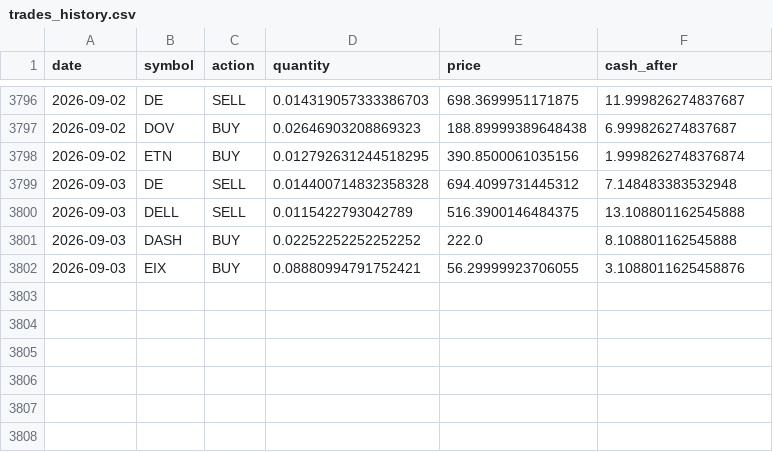
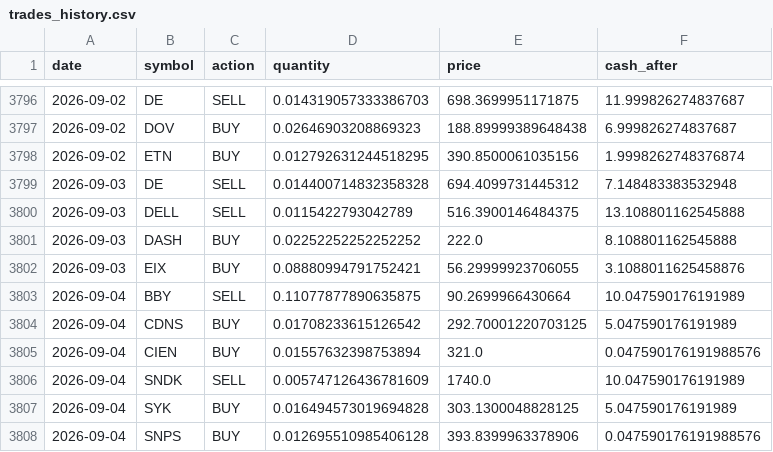
Before and after one commit to TechGroei/Test_Stock_Trading_Strategy, a CSV file: data/trades_history.csv, drawn as a sheet; only a part is shown, gaps mark what is left out.

Commit message:
Update portfolio, trades & performance [skip ci]

```diff
--- a/data/trades_history.csv
+++ b/data/trades_history.csv
@@ -3802 +3802,7 @@ date,symbol,action,quantity,price,cash_after
 2026-09-03,EIX,BUY,0.08880994791752421,56.29999923706055,3.1088011625458876
+2026-09-04,BBY,SELL,0.11077877890635875,90.2699966430664,10.047590176191989
+2026-09-04,CDNS,BUY,0.01708233615126542,292.70001220703125,5.047590176191989
+2026-09-04,CIEN,BUY,0.01557632398753894,321.0,0.047590176191988576
+2026-09-04,SNDK,SELL,0.005747126436781609,1740.0,10.047590176191989
+2026-09-04,SYK,BUY,0.016494573019694828,303.1300048828125,5.047590176191989
+2026-09-04,SNPS,BUY,0.012695510985406128,393.8399963378906,0.047590176191988576
```
Also changed, not shown: data/portfolio.csv, 1 other file.
